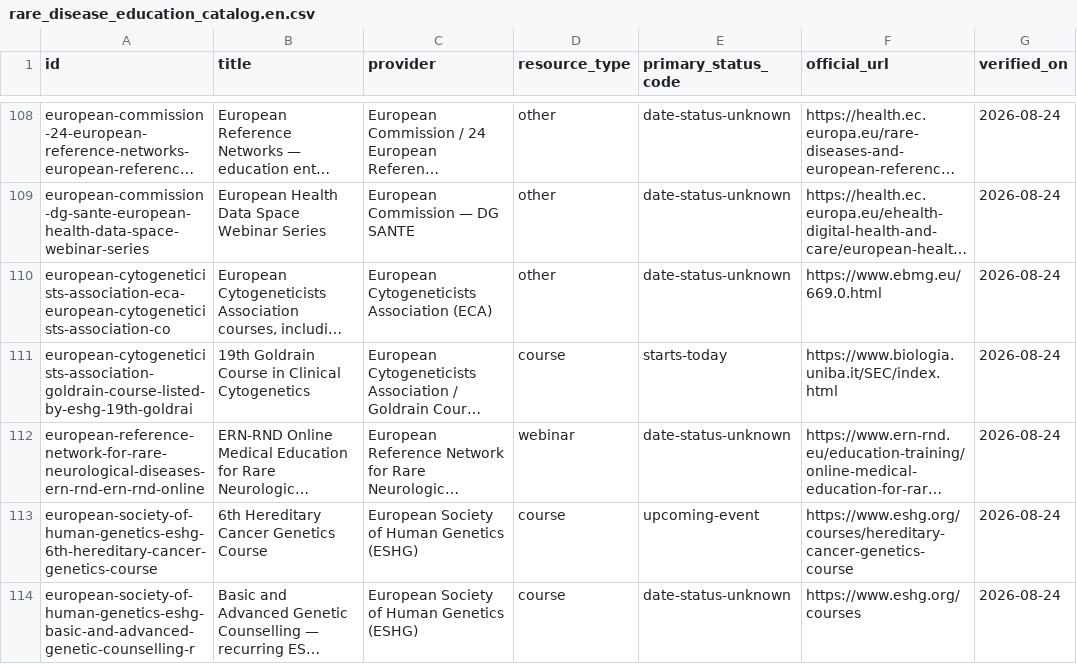
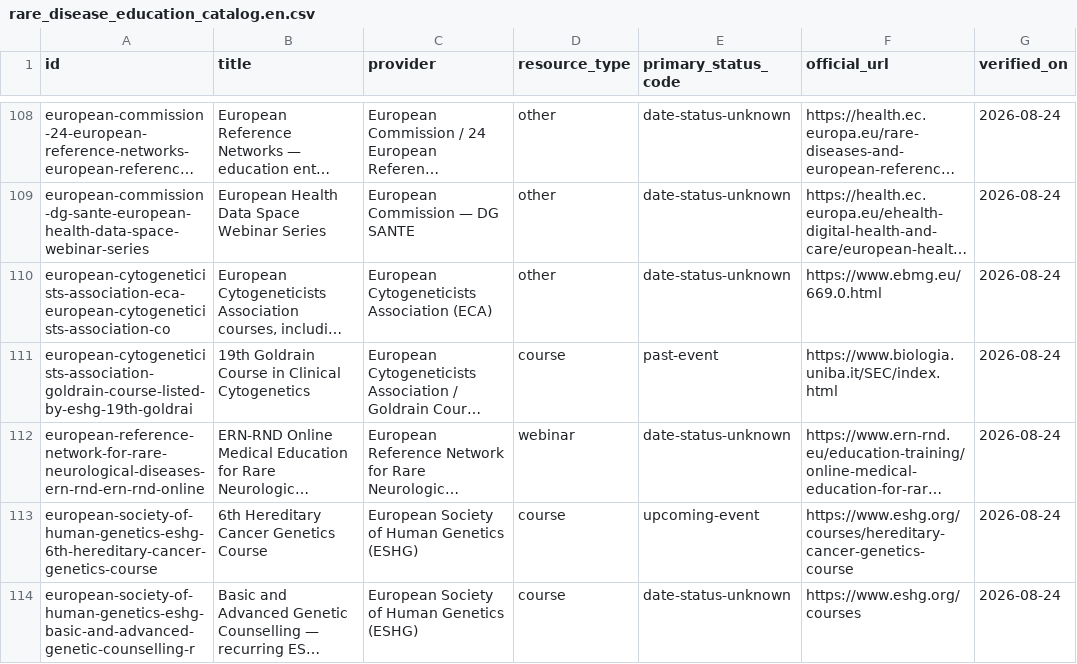
Before and after one commit to ITour-BioInfo/RareDiseaseEduHub, a CSV file: public/rare_disease_education_catalog.en.csv, drawn as a sheet; only a part is shown, gaps mark what is left out; long unchanged cells end in …; the diff names each change by its address in the sheet, - before the commit and + after, or states it on an @@ line.

```diff
--- a/public/rare_disease_education_catalog.en.csv
+++ b/public/rare_disease_education_catalog.en.csv
-E111 (primary_status_code): starts-today
+E111 (primary_status_code): past-event
```
Also changed, not shown: public/rare_disease_education_catalog.csv, 7 other files.
